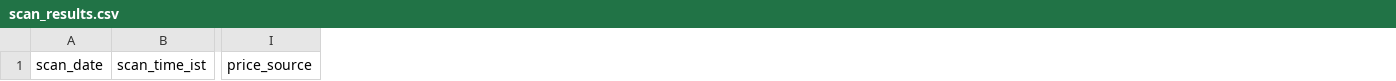
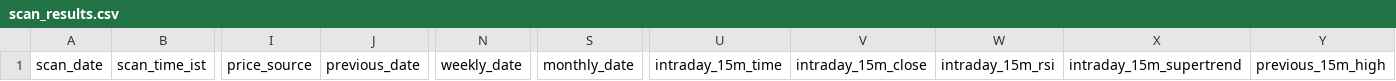
Before and after one commit to MangeshBiradar/nse-15m-telegram-scanner, a CSV file: scan_results.csv, drawn as a sheet; only a part is shown, gaps mark what is left out; the diff names each change by its address in the sheet, - before the commit and + after, or states it on an @@ line.

Commit message:
Align scan result history schema with 15m confirmation

```diff
--- a/scan_results.csv
+++ b/scan_results.csv
+column J, row 1: previous_date
+column N, row 1: weekly_date
+column S, row 1: monthly_date
+column U, row 1: intraday_15m_time
+column V, row 1: intraday_15m_close
+column W, row 1: intraday_15m_rsi
+column X, row 1: intraday_15m_supertrend
+column Y, row 1: previous_15m_high
```
